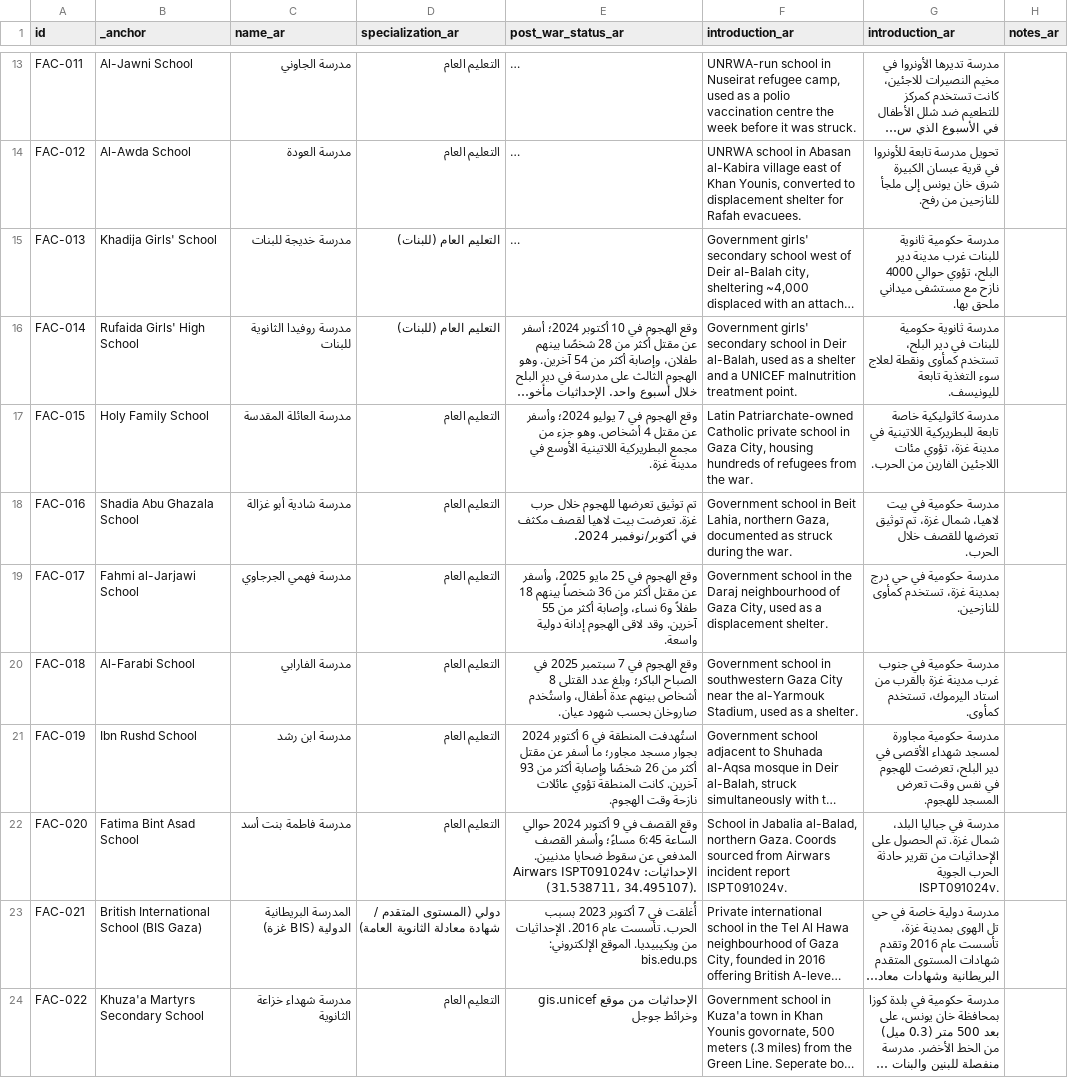
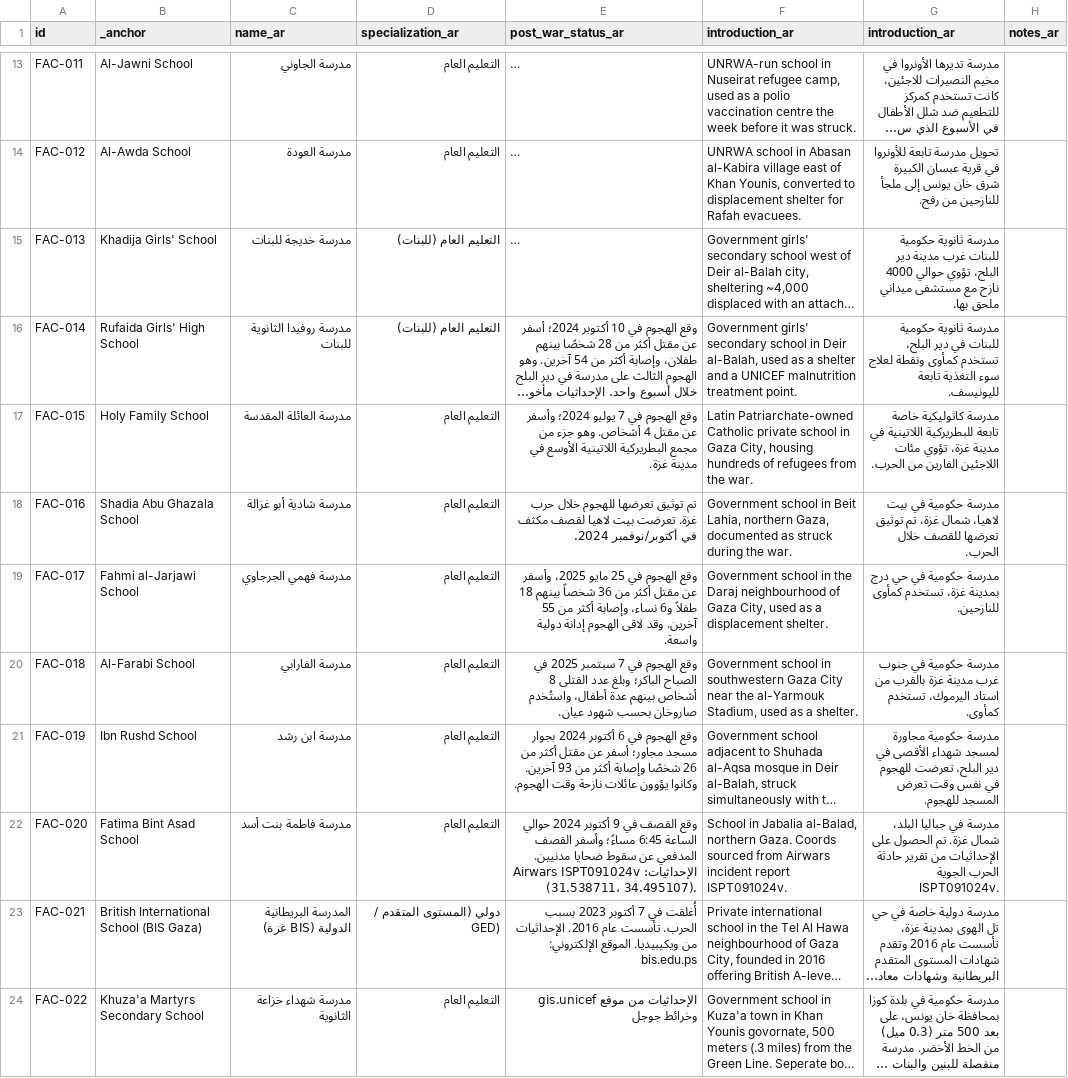
Before and after one commit to PalGenoPedia/PalGenoPedia, a CSV file: Pages/War_Crimes_Stats/stat-schools-attacked/School_facilities_ar.csv, drawn as a sheet; only a part is shown, gaps mark what is left out; long unchanged cells end in …; the diff names each change by its address in the sheet, - before the commit and + after, or states it on an @@ line.

Commit message:
auto: update School_facilities_ar.csv [2026-10-28T11:21:34.017Z]

```diff
--- a/Pages/War_Crimes_Stats/stat-schools-attacked/School_facilities_ar.csv
+++ b/Pages/War_Crimes_Stats/stat-schools-attacked/School_facilities_ar.csv
-G15 (introduction_ar): مدرسة حكومية ثانوية للبنات غرب…
+G15 (introduction_ar): مدرسة ثانوية حكومية للبنات غرب…
-E21 (post_war_status_ar): استُهدفت المنطقة في 6 أكتوبر 2024 بجوار مسجد مجاور؛ ما أسفر عن مقتل أكثر من 26 شخصًا وإصابة أكثر من 93 آخرين. كانت المنطقة تؤوي عائلات نازحة…
+E21 (post_war_status_ar): وقع الهجوم في 6 أكتوبر 2024 بجوار مسجد مجاور؛ أسفر عن مقتل أكثر من 26 شخصًا وإصابة أكثر من 93 آخرين. وكانوا يؤوون عائلات نازحة…
-D23 (specialization_ar): دولي (المستوى المتقدم / شهادة معادلة الثانوية العامة)
+D23 (specialization_ar): دولي (المستوى المتقدم / GED)
```
